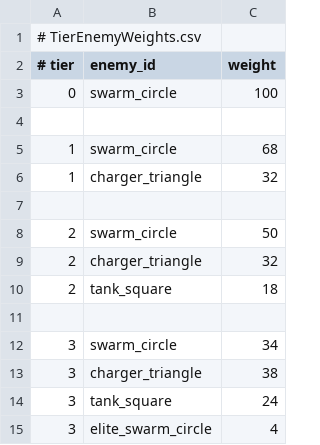
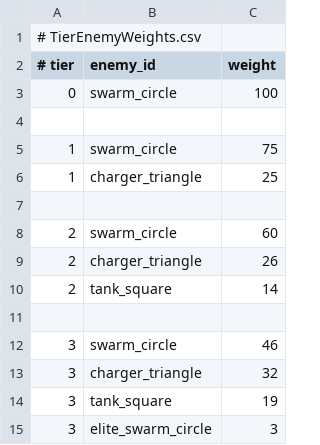
Before and after one commit to TANANIS/Balls, a CSV file: Data/Director/TierEnemyWeights.csv, drawn as a sheet.

```diff
--- a/Data/Director/TierEnemyWeights.csv
+++ b/Data/Director/TierEnemyWeights.csv
@@ -4,12 +4,12 @@
 
-1,swarm_circle,68
-1,charger_triangle,32
+1,swarm_circle,75
+1,charger_triangle,25
 
-2,swarm_circle,50
-2,charger_triangle,32
-2,tank_square,18
+2,swarm_circle,60
+2,charger_triangle,26
+2,tank_square,14
 
-3,swarm_circle,34
-3,charger_triangle,38
-3,tank_square,24
-3,elite_swarm_circle,4
+3,swarm_circle,46
+3,charger_triangle,32
+3,tank_square,19
+3,elite_swarm_circle,3
```
Also changed, not shown: Data/Director/EnemyDefinitions.csv, Data/Director/PressureTierRules.csv, 53 other files.
